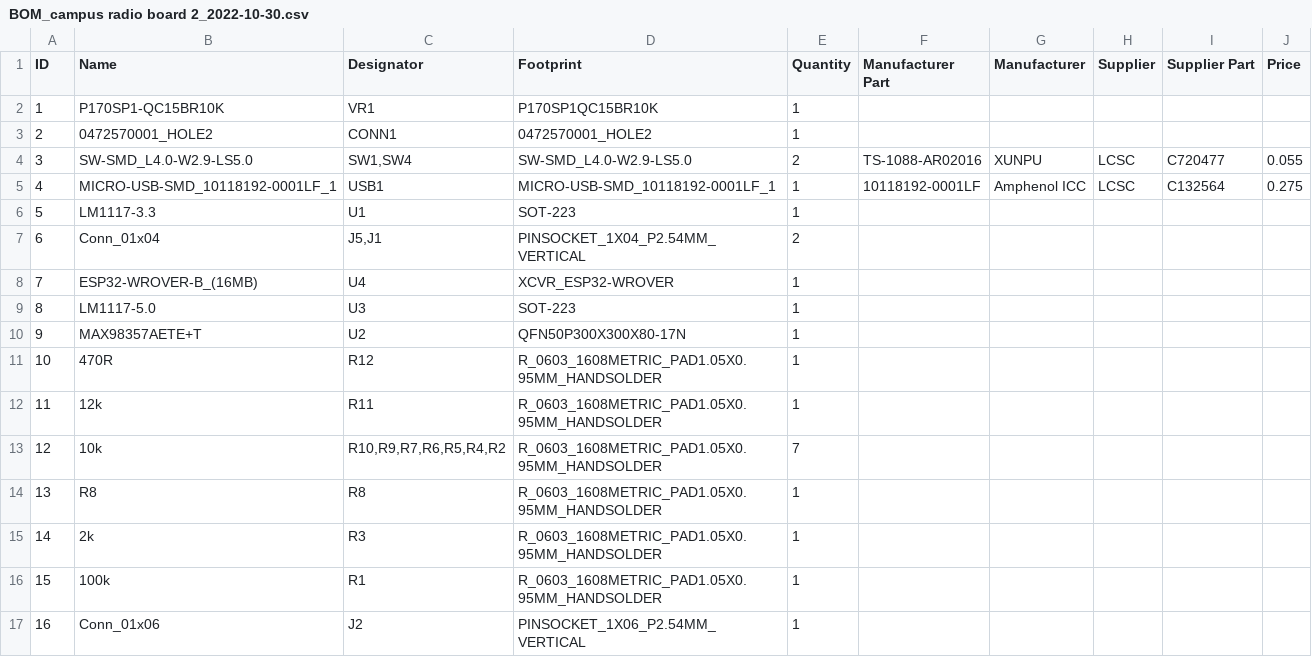
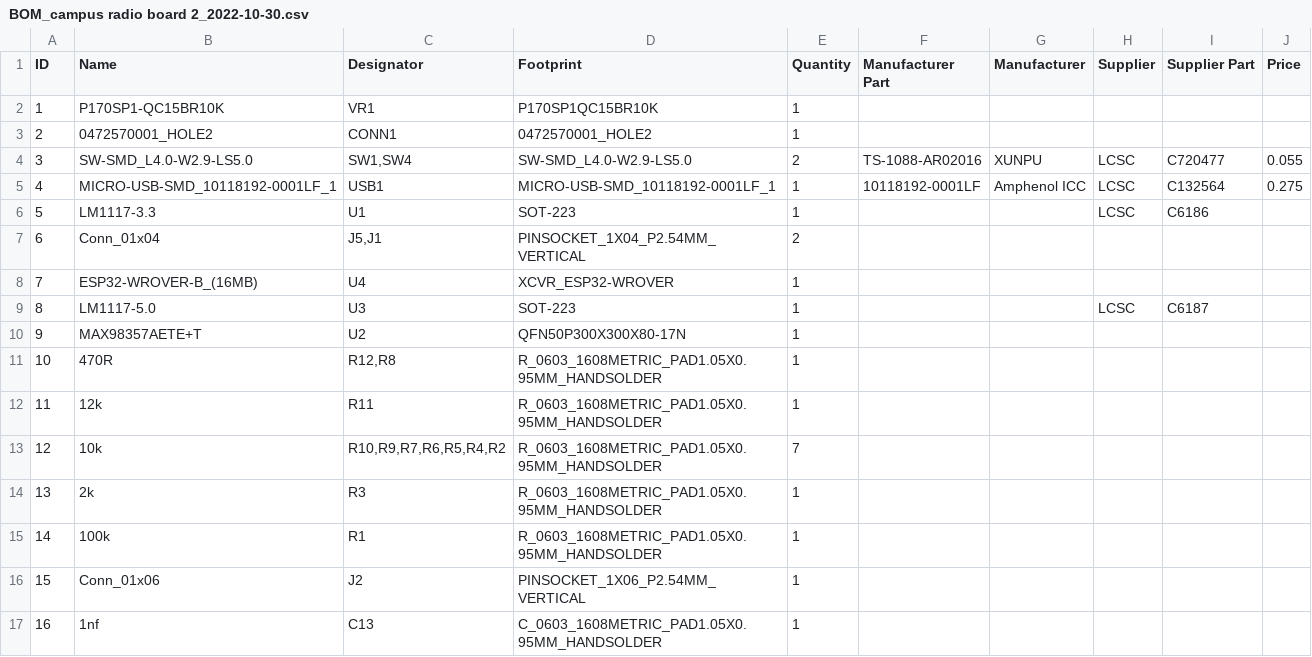
Before and after one commit to marchingband/cad, a CSV file: projects/campus radio/PCB/BOM_campus radio board 2_2022-10-30.csv, drawn as a sheet; only a part is shown; the shorter side is filled out with more unchanged rows; removed rows and columns are numbered as before the commit, all else as after; the diff names each change by its address in the sheet, - before the commit and + after, or states it on an @@ line.

Commit message:
p numbers

```diff
--- a/projects/campus radio/PCB/BOM_campus radio board 2_2022-10-30.csv
+++ b/projects/campus radio/PCB/BOM_campus radio board 2_2022-10-30.csv
-H6 (Supplier): (empty)
+H6 (Supplier): LCSC
-I6 (Supplier Part): (empty)
+I6 (Supplier Part): C6186
-H9 (Supplier): (empty)
+H9 (Supplier): LCSC
-I9 (Supplier Part): (empty)
+I9 (Supplier Part): C6187
-C11 (Designator): R12
+C11 (Designator): R12,R8
-row 14: 13 | R8 | R8 | R_0603_1608METRIC_PAD1.05X0.95MM_HANDSOLDER | 1
@@ column A (ID) renumbered from row 14 down @@
```
